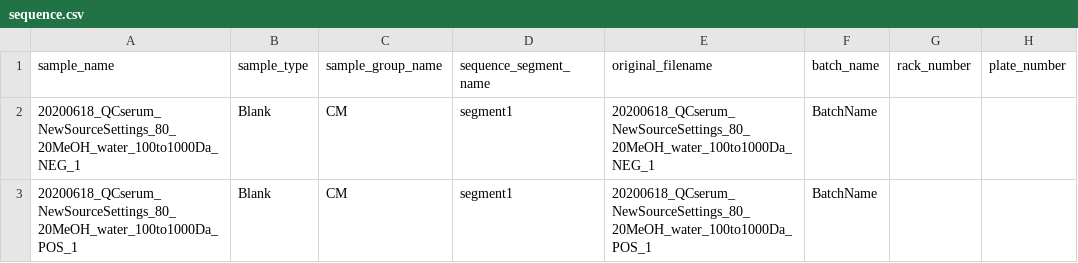
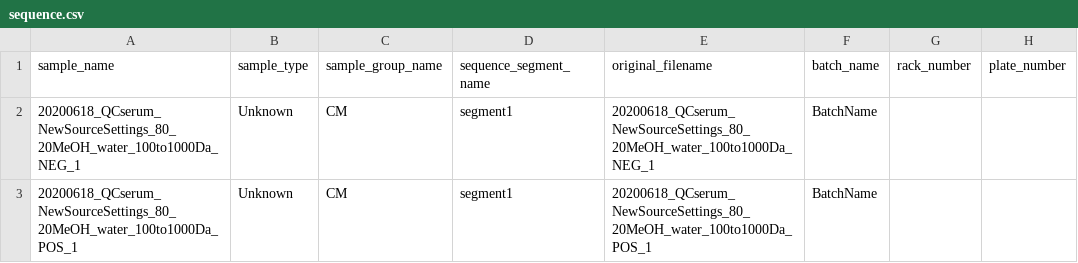
Before and after one commit to AutoFlowResearch/SmartPeak, a CSV file: src/examples/data/FIAMS_FullScan_Unknowns/sequence.csv, drawn as a sheet; only a part is shown; the diff names each change by its address in the sheet, - before the commit and + after, or states it on an @@ line.

Commit message:
Revert changes to FIAMS_FullScan_Unknowns/sequence.csv

```diff
--- a/src/examples/data/FIAMS_FullScan_Unknowns/sequence.csv
+++ b/src/examples/data/FIAMS_FullScan_Unknowns/sequence.csv
-B2:B3 (sample_type): Blank
+B2:B3 (sample_type): Unknown
```
